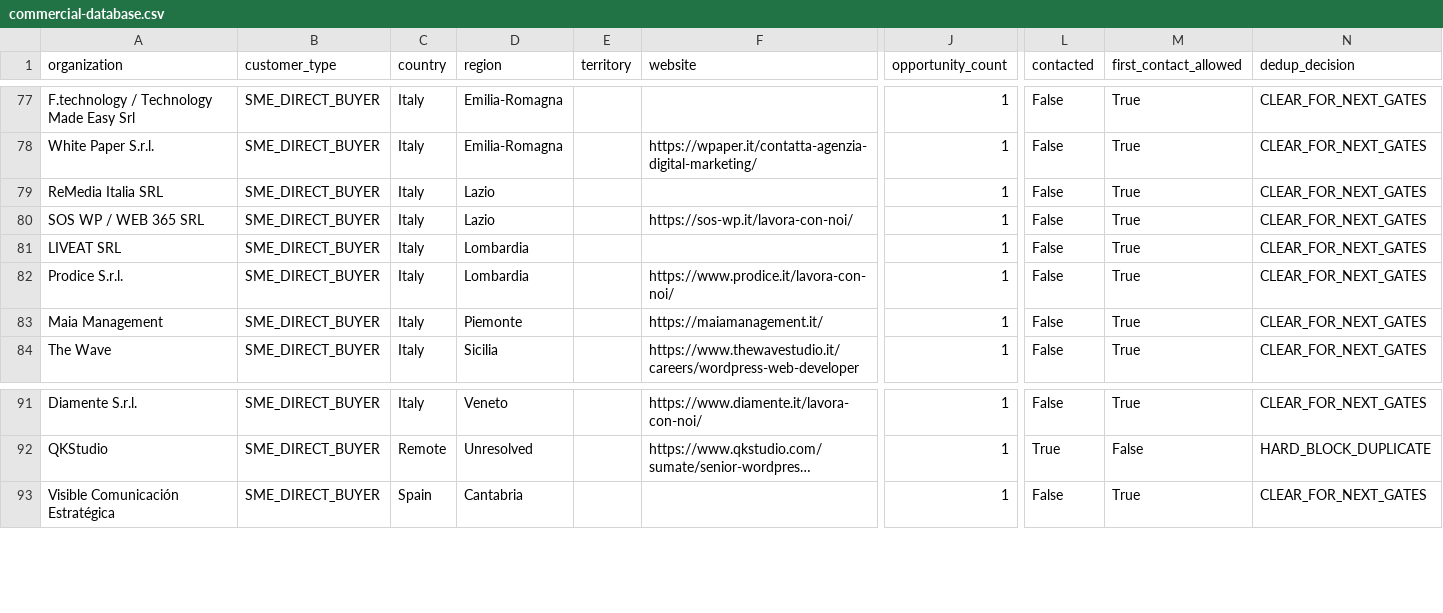
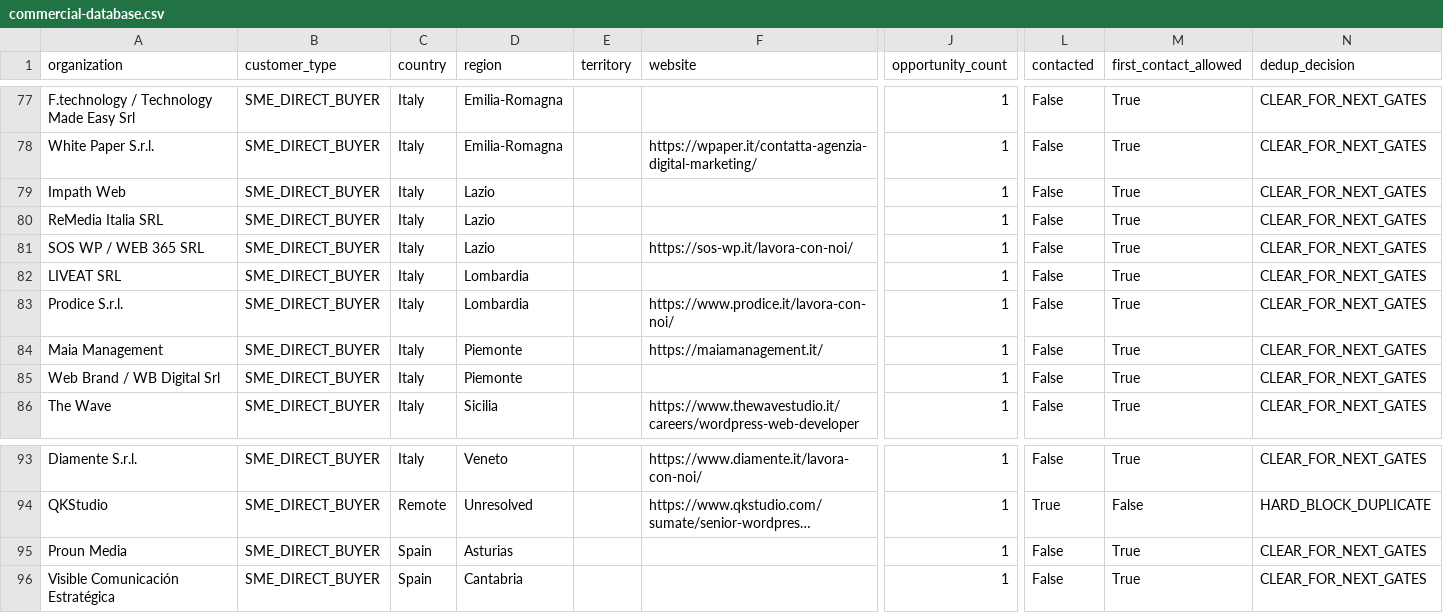
Before and after one commit to pinolissimo/vds-commercial-intelligence, a CSV file: api/v1/commercial-database.csv, drawn as a sheet; only a part is shown, gaps mark what is left out; long unchanged cells end in …; rows hold the shown columns only; the diff names each change by its address in the sheet, - before the commit and + after, or states it on an @@ line.

```diff
--- a/api/v1/commercial-database.csv
+++ b/api/v1/commercial-database.csv
+row 79: Impath Web | SME_DIRECT_BUYER | Italy | Lazio |  |  | 1 | False | True | CLEAR_FOR_NEXT_GATES
+row 85: Web Brand / WB Digital Srl | SME_DIRECT_BUYER | Italy | Piemonte |  |  | 1 | False | True | CLEAR_FOR_NEXT_GATES
+row 95: Proun Media | SME_DIRECT_BUYER | Spain | Asturias |  |  | 1 | False | True | CLEAR_FOR_NEXT_GATES
```
Also changed, not shown: 10 other files.
